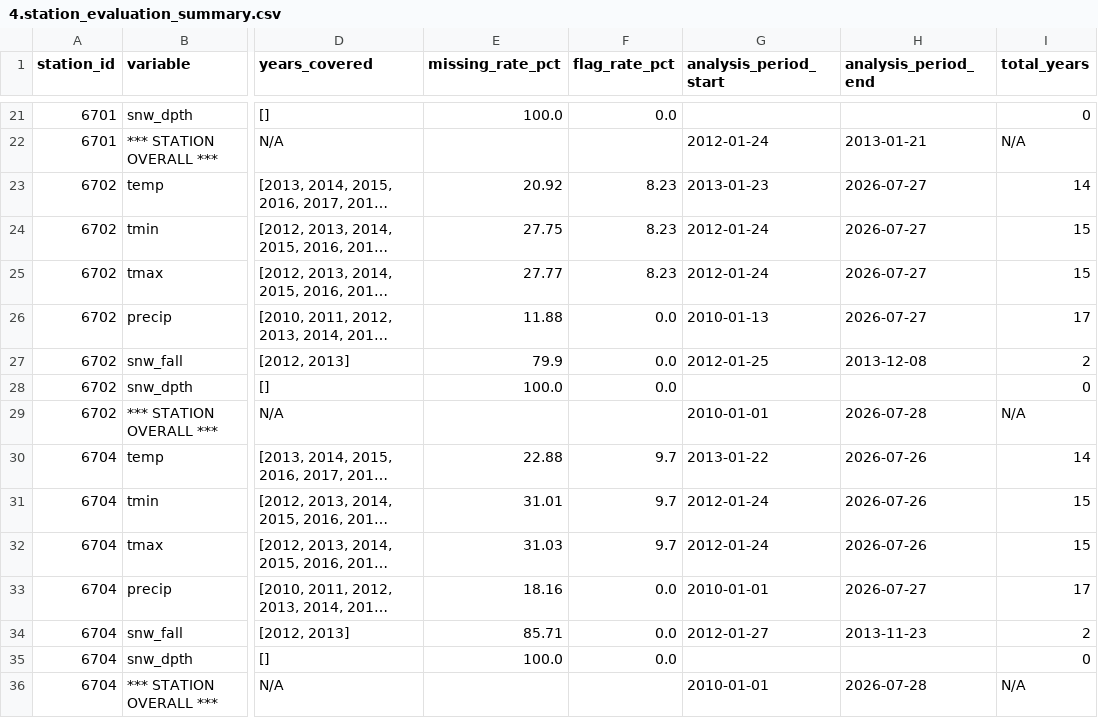
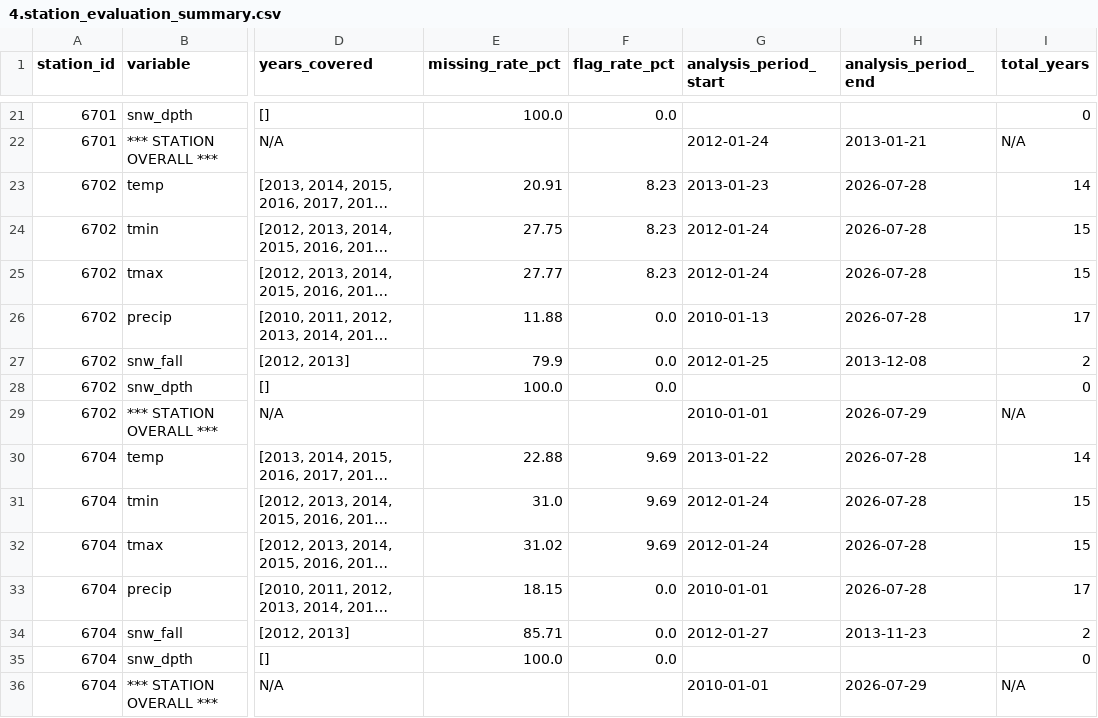
Before and after one commit to pacificclimate/crmprtd, a CSV file: Quanlity_Control/pipeline/network_19/outfile/4.station_evaluation_summary.csv, drawn as a sheet; only a part is shown, gaps mark what is left out; long unchanged cells end in …; the diff covers the shown part only; the diff names each change by its address in the sheet, - before the commit and + after, or states it on an @@ line.

```diff
--- a/Quanlity_Control/pipeline/network_19/outfile/4.station_evaluation_summary.csv
+++ b/Quanlity_Control/pipeline/network_19/outfile/4.station_evaluation_summary.csv
-E23 (missing_rate_pct): 20.92
+E23 (missing_rate_pct): 20.91
-H23:H26 (analysis_period_end): 2026-07-27
+H23:H26 (analysis_period_end): 2026-07-28
-H29 (analysis_period_end): 2026-07-28
+H29 (analysis_period_end): 2026-07-29
-F30:F32 (flag_rate_pct): 9.7
+F30:F32 (flag_rate_pct): 9.69
-H30:H32 (analysis_period_end): 2026-07-26
+H30:H32 (analysis_period_end): 2026-07-28
-E31 (missing_rate_pct): 31.01
+E31 (missing_rate_pct): 31.0
-E32 (missing_rate_pct): 31.03
+E32 (missing_rate_pct): 31.02
-E33 (missing_rate_pct): 18.16
+E33 (missing_rate_pct): 18.15
-H33 (analysis_period_end): 2026-07-27
+H33 (analysis_period_end): 2026-07-28
-H36 (analysis_period_end): 2026-07-28
+H36 (analysis_period_end): 2026-07-29
```
Also changed, not shown: 19 edited cells elsewhere in this file, Quanlity_Control/pipeline/network_19/outfile/3.flag_summary.csv, Quanlity_Control/pipeline/network_2/outfile/3.flag_summary.csv, 35 other files.
